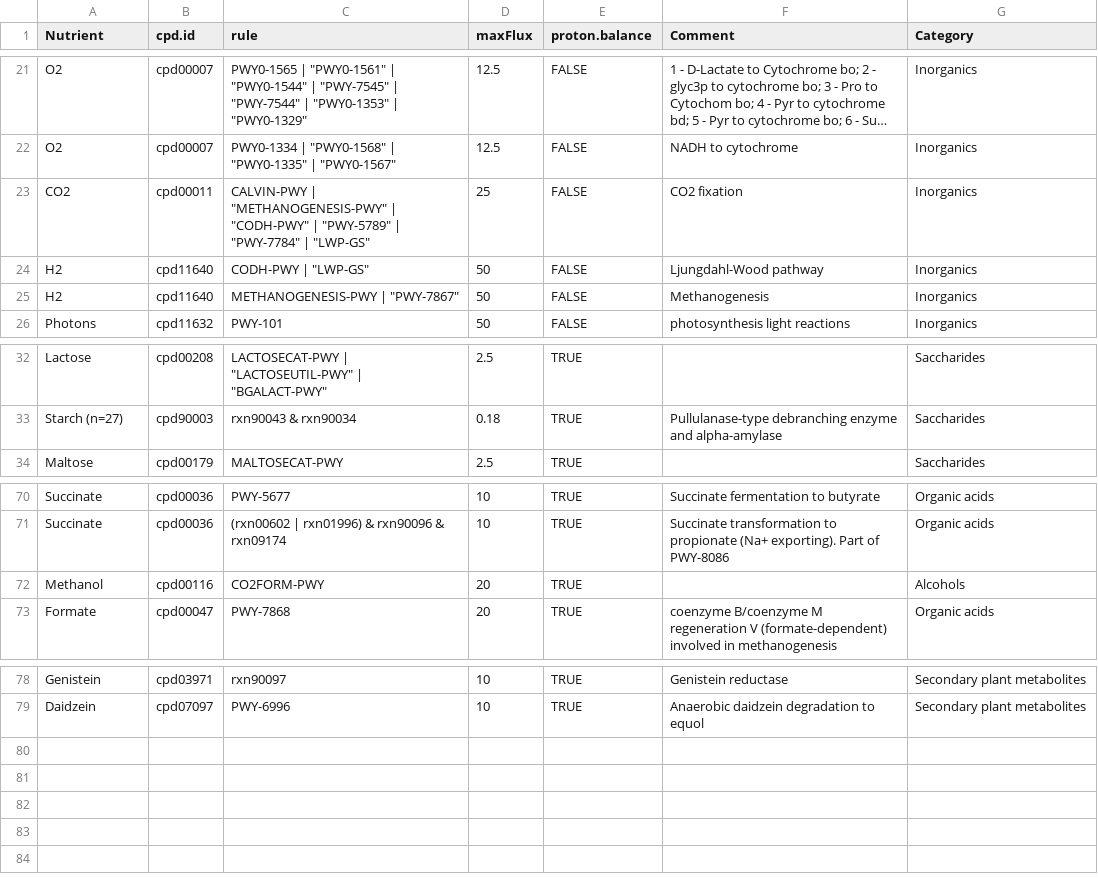
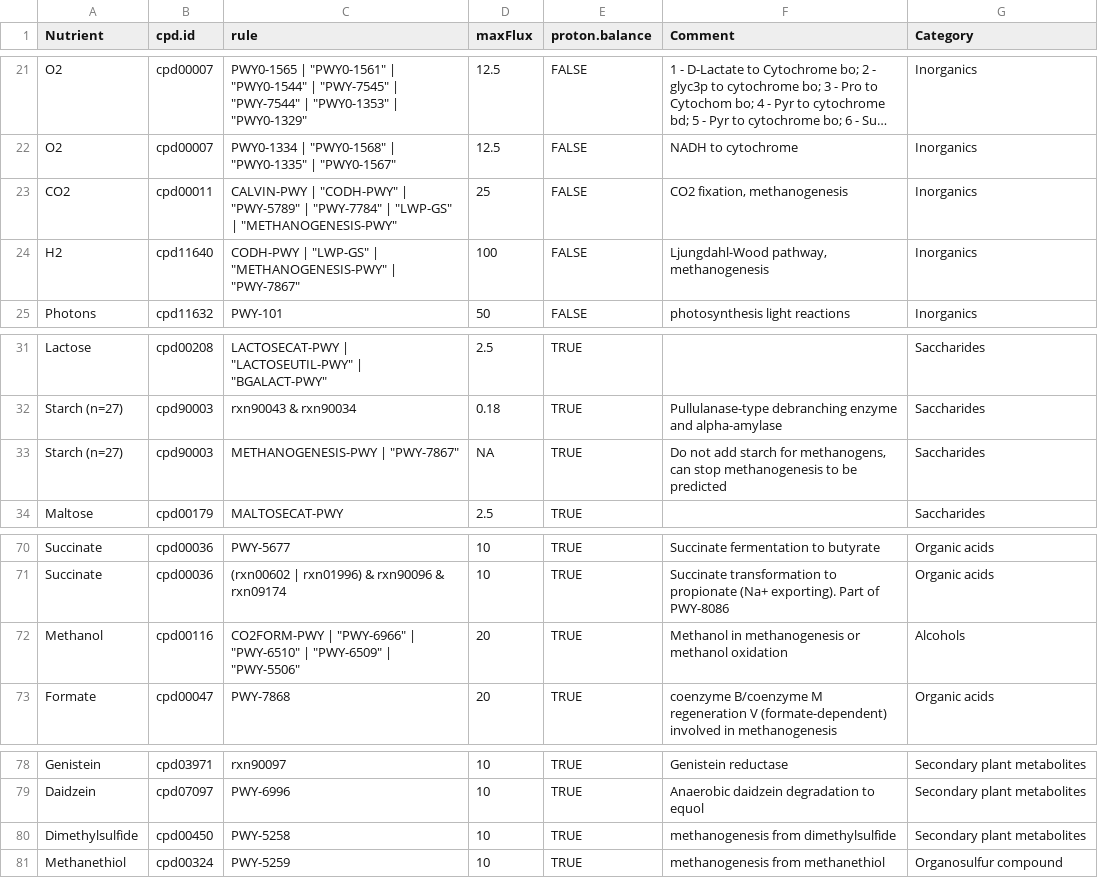
Before and after one commit to jotech/gapseq, a TSV file: dat/medium_prediction_rules.tsv, drawn as a sheet; only a part is shown, gaps mark what is left out; long unchanged cells end in …; removed rows and columns are numbered as before the commit, all else as after; the diff names each change by its address in the sheet, - before the commit and + after, or states it on an @@ line.

Commit message:
updated medium prediction for methanogens
- higher h2 input needed for methanogenesis (4:1)
- added media rules for methanogenesis from methanol, dimethylsulfide, methanethiol
- added NA as values for compounds in media prediction to disable availability
  (needed because some methanogens are otherwise becoming starch fermenters)

```diff
--- a/dat/medium_prediction_rules.tsv
+++ b/dat/medium_prediction_rules.tsv
-C23 (rule): CALVIN-PWY | "METHANOGENESIS-PWY" | "CODH-PWY" | "PWY-5789" | "PWY-7784" | "LWP-GS"
+C23 (rule): CALVIN-PWY | "CODH-PWY" | "PWY-5789" | "PWY-7784" | "LWP-GS" | "METHANOGENESIS-PWY"
-F23 (Comment): CO2 fixation
+F23 (Comment): CO2 fixation, methanogenesis
-C24 (rule): CODH-PWY | "LWP-GS"
+C24 (rule): CODH-PWY | "LWP-GS" | "METHANOGENESIS-PWY" | "PWY-7867"
-D24 (maxFlux): 50
+D24 (maxFlux): 100
-F24 (Comment): Ljungdahl-Wood pathway
+F24 (Comment): Ljungdahl-Wood pathway, methanogenesis
-row 25: H2 | cpd11640 | METHANOGENESIS-PWY | "PWY-7867" | 50 | FALSE | Methanogenesis | Inorganics
+row 33: Starch (n=27) | cpd90003 | METHANOGENESIS-PWY | "PWY-7867" | NA | TRUE | Do not add starch for methanogens, can stop methanogenesis to be predicted | Saccharides
-C72 (rule): CO2FORM-PWY
+C72 (rule): CO2FORM-PWY | "PWY-6966" | "PWY-6510" | "PWY-6509" | "PWY-5506"
-F72 (Comment): (empty)
+F72 (Comment): Methanol in methanogenesis or methanol oxidation
+row 80: Dimethylsulfide | cpd00450 | PWY-5258 | 10 | TRUE | methanogenesis from dimethylsulfide | Secondary plant metabolites
+row 81: Methanethiol | cpd00324 | PWY-5259 | 10 | TRUE | methanogenesis from methanethiol | Organosulfur compound
```
Also changed, not shown: 1 other file.
